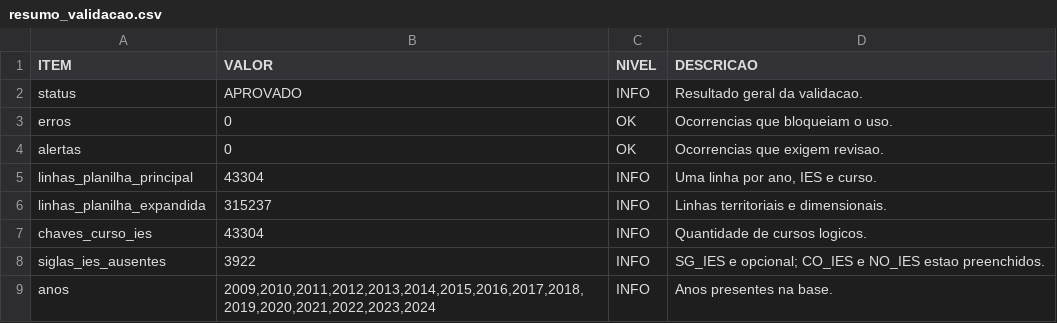
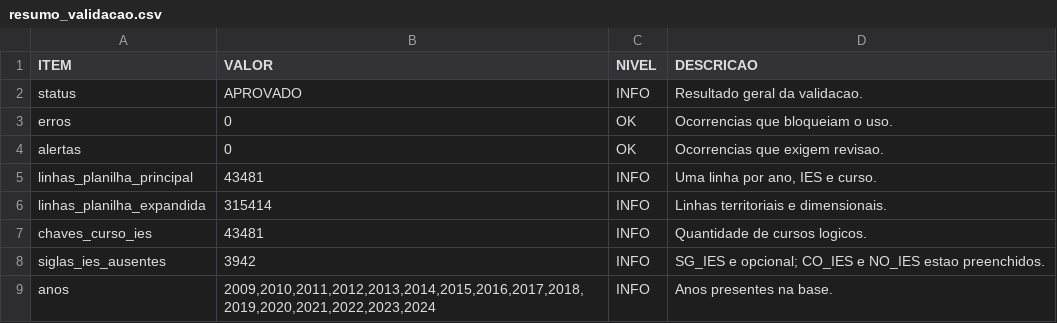
Before and after one commit to efdourado/evasao-computacao, a CSV file: data/processed/validacao/resumo_validacao.csv, drawn as a sheet.

```diff
--- a/data/processed/validacao/resumo_validacao.csv
+++ b/data/processed/validacao/resumo_validacao.csv
@@ -4,6 +4,6 @@ erros;0;OK;Ocorrencias que bloqueiam o uso.
 alertas;0;OK;Ocorrencias que exigem revisao.
-linhas_planilha_principal;43304;INFO;Uma linha por ano, IES e curso.
-linhas_planilha_expandida;315237;INFO;Linhas territoriais e dimensionais.
-chaves_curso_ies;43304;INFO;Quantidade de cursos logicos.
-siglas_ies_ausentes;3922;INFO;"SG_IES e opcional; CO_IES e NO_IES estao preenchidos."
+linhas_planilha_principal;43481;INFO;Uma linha por ano, IES e curso.
+linhas_planilha_expandida;315414;INFO;Linhas territoriais e dimensionais.
+chaves_curso_ies;43481;INFO;Quantidade de cursos logicos.
+siglas_ies_ausentes;3942;INFO;"SG_IES e opcional; CO_IES e NO_IES estao preenchidos."
 anos;2009,2010,2011,2012,2013,2014,2015,2016,2017,2018,2019,2020,2021,2022,2023,2024;INFO;Anos presentes na base.
```
Also changed, not shown: 12 other files.
